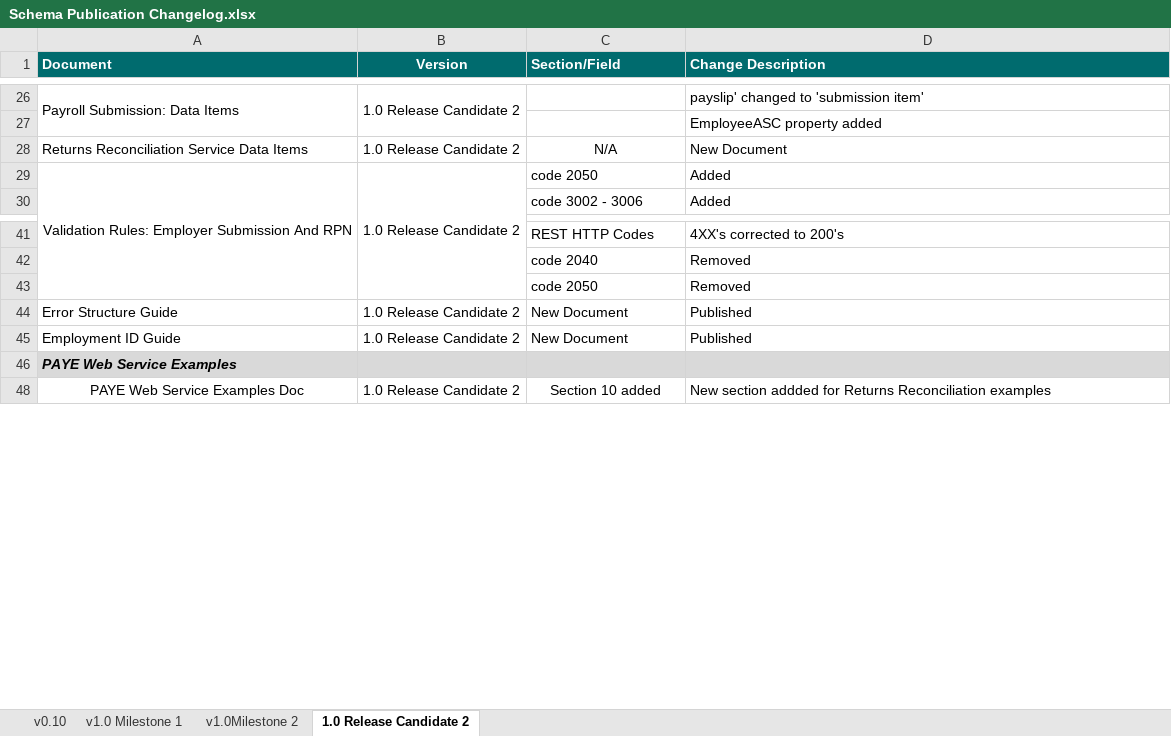
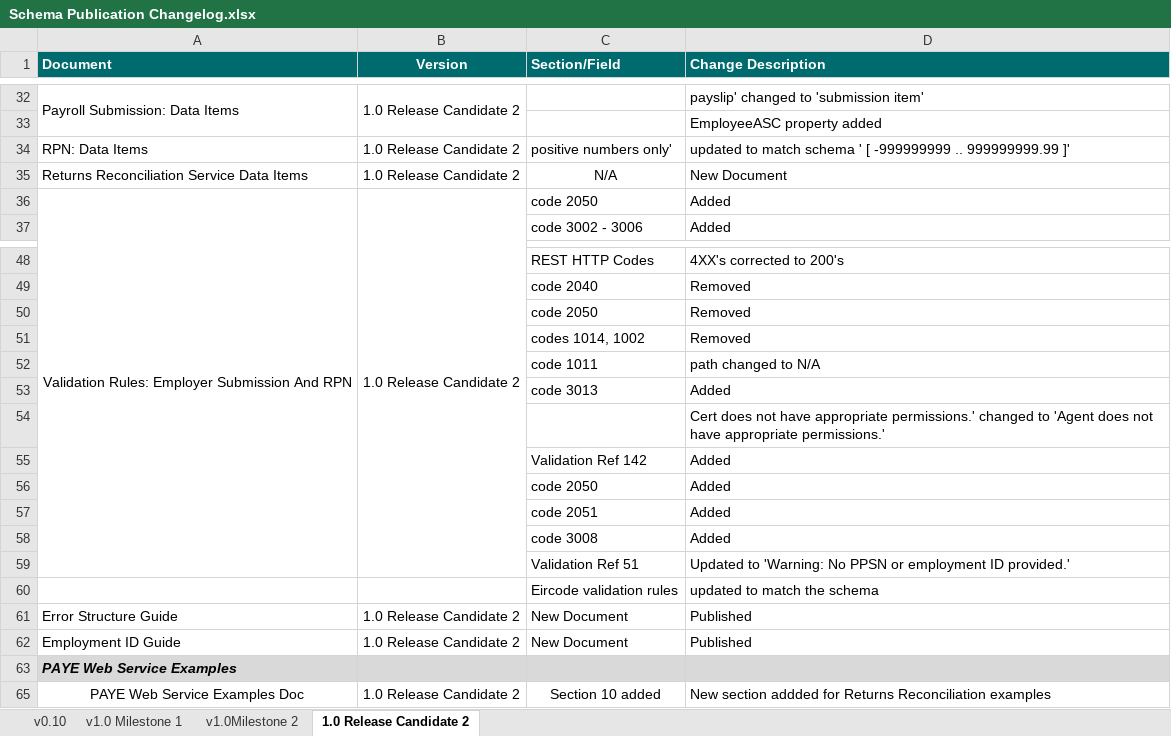
Before and after one commit to revenue-ie/paye-employers-documentation, an Excel workbook: Schema Publication Changelog.xlsx, sheet 1.0 Release Candidate 2, drawn as a sheet; only a part is shown, gaps mark what is left out; values as stored, in another font and other column widths than the file's, no borders; the diff covers the shown part only; the diff names each change by its address in the sheet, - before the commit and + after, or states it on an @@ line.

```diff
--- a/Schema Publication Changelog.xlsx (sheet 1.0 Release Candidate 2)
+++ b/Schema Publication Changelog.xlsx (sheet 1.0 Release Candidate 2)
+row 34: RPN: Data Items | 1.0 Release Candidate 2 | positive numbers only' | updated to match schema ' [ -999999999 .. 999999999.99 ]'
+row 51:  |  | codes 1014, 1002 | Removed
+row 52:  |  | code 1011 | path changed to N/A
+row 53:  |  | code 3013 | Added
+row 54:  |  |  | Cert does not have appropriate permissions.' changed to 'Agent does not have appropriate permissions.'
+row 55:  |  | Validation Ref 142 | Added
+row 56:  |  | code 2050 | Added
+row 57:  |  | code 2051 | Added
+row 58:  |  | code 3008 | Added
+row 59:  |  | Validation Ref 51 | Updated to 'Warning: No PPSN or employment ID provided.'
+row 60:  |  | Eircode validation rules | updated to match the schema
```
Also changed, not shown: 6 added rows and cell formats elsewhere in this sheet, data-items/Employer_Submission_RPN_Validation_Rules.xlsx, 8 other files.
